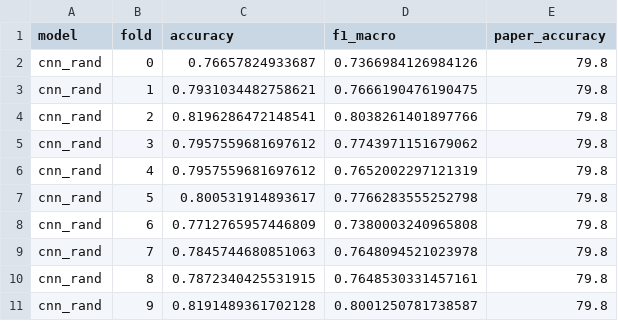
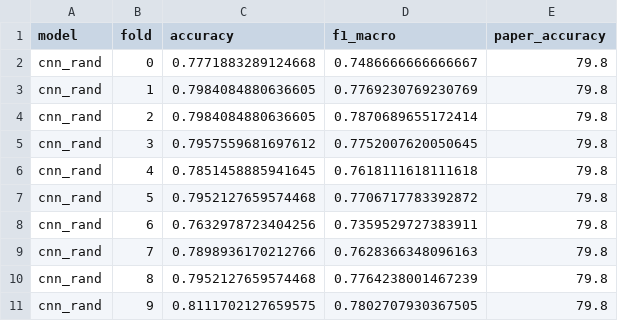
Before and after one commit to MrudulTarade/Convolutional-Neural-Networks-for-Sentence-Classification, a CSV file: results/cr_cnn_rand_cv.csv, drawn as a sheet.

Commit message:
`experiment/cr-ablation`
Add CR ablation: CNN-rand vs. class weighting, oversampling and MR→CR fine-tuning (10-fold CV, 3 seeds), with paired significance tests and error analysis.

```diff
--- a/results/cr_cnn_rand_cv.csv
+++ b/results/cr_cnn_rand_cv.csv
@@ -1,11 +1,11 @@
 model,fold,accuracy,f1_macro,paper_accuracy
-cnn_rand,0,0.76657824933687,0.7366984126984126,79.8
-cnn_rand,1,0.7931034482758621,0.7666190476190475,79.8
-cnn_rand,2,0.8196286472148541,0.8038261401897766,79.8
-cnn_rand,3,0.7957559681697612,0.7743971151679062,79.8
-cnn_rand,4,0.7957559681697612,0.7652002297121319,79.8
-cnn_rand,5,0.800531914893617,0.7766283555252798,79.8
-cnn_rand,6,0.7712765957446809,0.7380003240965808,79.8
-cnn_rand,7,0.7845744680851063,0.7648094521023978,79.8
-cnn_rand,8,0.7872340425531915,0.7648530331457161,79.8
-cnn_rand,9,0.8191489361702128,0.8001250781738587,79.8
+cnn_rand,0,0.7771883289124668,0.7486666666666667,79.8
+cnn_rand,1,0.7984084880636605,0.7769230769230769,79.8
+cnn_rand,2,0.7984084880636605,0.7870689655172414,79.8
+cnn_rand,3,0.7957559681697612,0.7752007620050645,79.8
+cnn_rand,4,0.7851458885941645,0.7618111618111618,79.8
+cnn_rand,5,0.7952127659574468,0.7706717783392872,79.8
+cnn_rand,6,0.7632978723404256,0.7359529727383911,79.8
+cnn_rand,7,0.7898936170212766,0.7628366348096163,79.8
+cnn_rand,8,0.7952127659574468,0.7764238001467239,79.8
+cnn_rand,9,0.8111702127659575,0.7802707930367505,79.8
```
Also changed, not shown: results/cr_transfer_mr.csv, 6 other files.
